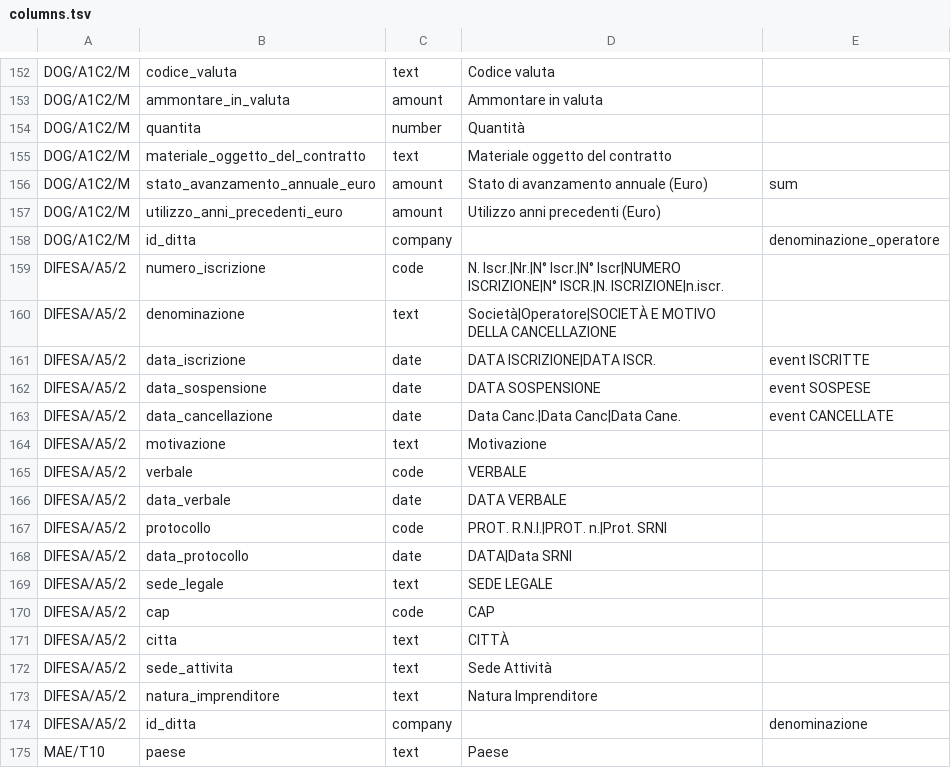
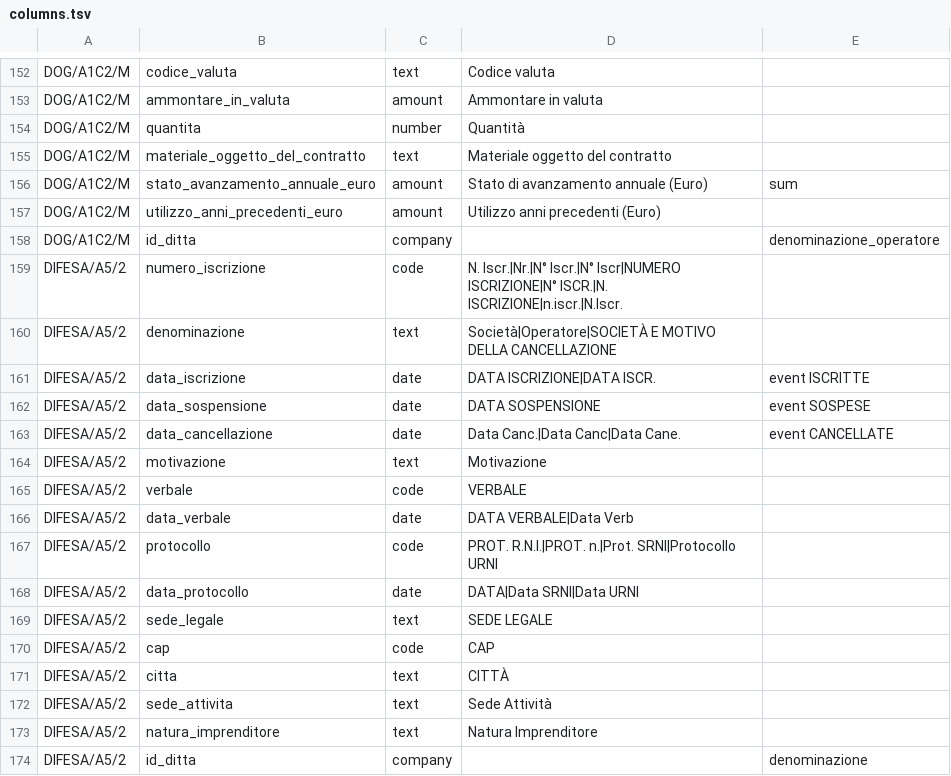
Before and after one commit to micrem73/ArmTrace, a TSV file: lib/data/columns.tsv, drawn as a sheet; only a part is shown, gaps mark what is left out; the shorter side is filled out with more unchanged rows.

```diff
--- a/lib/data/columns.tsv
+++ b/lib/data/columns.tsv
@@ -158,3 +158,3 @@ DOG/A1C2/M	utilizzo_anni_precedenti_euro	amount	Utilizzo anni precedenti (Euro)
 DOG/A1C2/M	id_ditta	company		denominazione_operatore
-DIFESA/A5/2	numero_iscrizione	code	N. Iscr.|Nr.|N° Iscr.|N° Iscr|NUMERO ISCRIZIONE|N° ISCR.|N. ISCRIZIONE|n.iscr.	
+DIFESA/A5/2	numero_iscrizione	code	N. Iscr.|Nr.|N° Iscr.|N° Iscr|NUMERO ISCRIZIONE|N° ISCR.|N. ISCRIZIONE|n.iscr.|N.Iscr.	
 DIFESA/A5/2	denominazione	text	Società|Operatore|SOCIETÀ E MOTIVO DELLA CANCELLAZIONE	
@@ -165,5 +165,5 @@ DIFESA/A5/2	motivazione	text	Motivazione
 DIFESA/A5/2	verbale	code	VERBALE	
-DIFESA/A5/2	data_verbale	date	DATA VERBALE	
-DIFESA/A5/2	protocollo	code	PROT. R.N.I.|PROT. n.|Prot. SRNI	
-DIFESA/A5/2	data_protocollo	date	DATA|Data SRNI	
+DIFESA/A5/2	data_verbale	date	DATA VERBALE|Data Verb	
+DIFESA/A5/2	protocollo	code	PROT. R.N.I.|PROT. n.|Prot. SRNI|Protocollo URNI	
+DIFESA/A5/2	data_protocollo	date	DATA|Data SRNI|Data URNI	
 DIFESA/A5/2	sede_legale	text	SEDE LEGALE	
```
Also changed, not shown: 7 other files.
